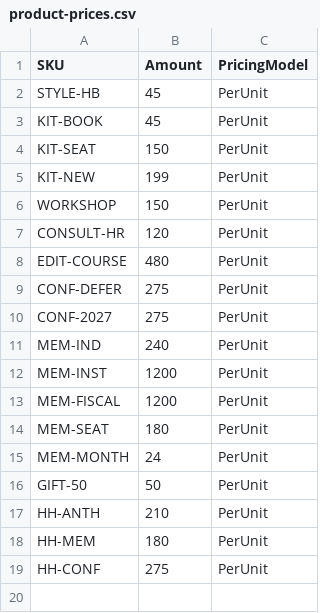
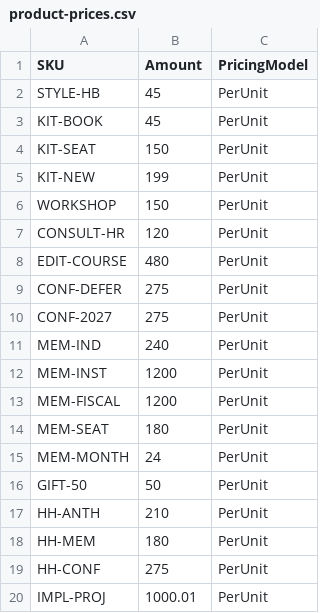
Before and after one commit to MemberJunction/bizapps-orders, a CSV file: packages/IntegrationTests/src/world/data/product-prices.csv, drawn as a sheet; the diff names each change by its address in the sheet, - before the commit and + after, or states it on an @@ line.

```diff
--- a/packages/IntegrationTests/src/world/data/product-prices.csv
+++ b/packages/IntegrationTests/src/world/data/product-prices.csv
+row 20: IMPL-PROJ | 1000.01 | PerUnit
```
Also changed, not shown: packages/IntegrationTests/src/world/data/products.csv, 37 other files.
